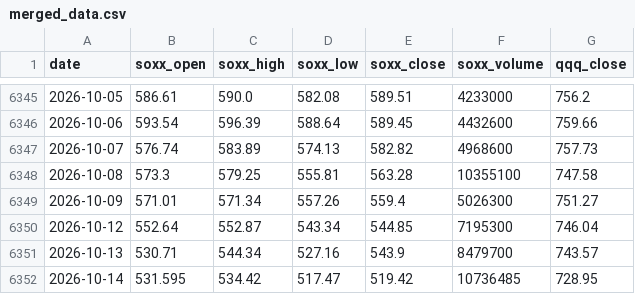
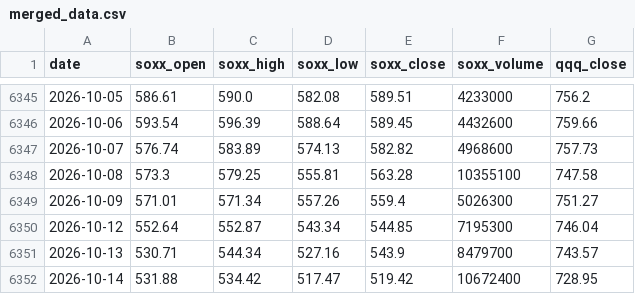
Before and after one commit to jini-bot/soxx-data, a CSV file: merged_data.csv, drawn as a sheet; only a part is shown, gaps mark what is left out.

```diff
--- a/merged_data.csv
+++ b/merged_data.csv
@@ -6351,2 +6351,2 @@
 2026-10-13,530.71,544.34,527.16,543.9,8479700,743.57
-2026-10-14,531.595,534.42,517.47,519.42,10736485,728.95
+2026-10-14,531.88,534.42,517.47,519.42,10672400,728.95
```
Also changed, not shown: kr_381180_raw.csv, kr_426030_raw.csv, 11 other files.
